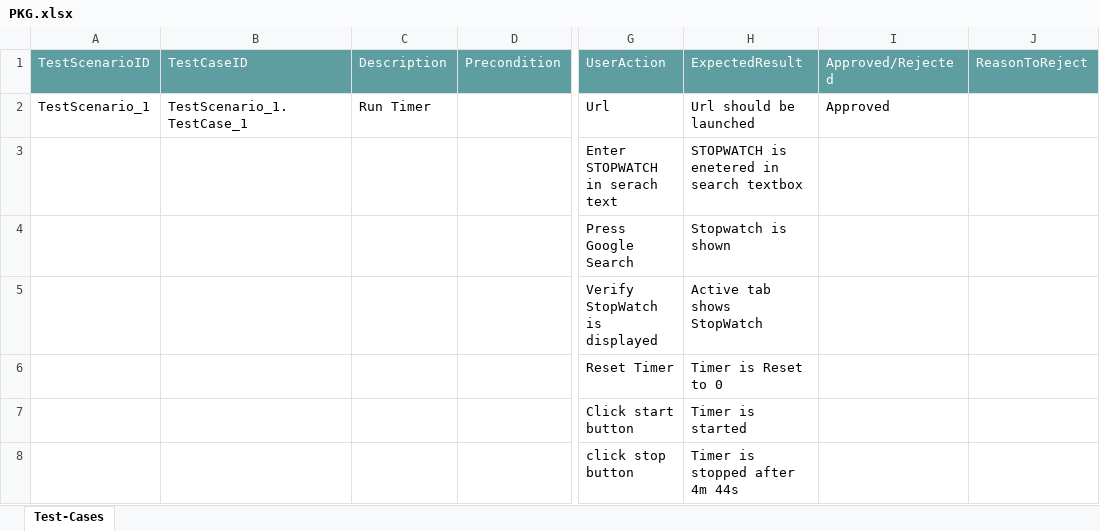
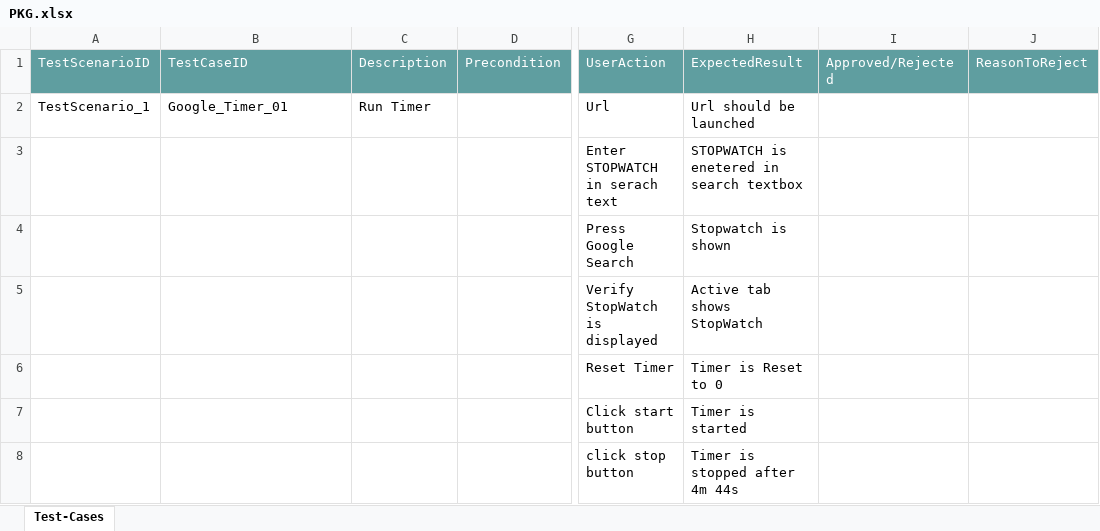
Before and after one commit to ShaikMohamedIrfan/GoogleTimer, an Excel workbook: PKG.xlsx, sheet Test-Cases, drawn as a sheet; only a part is shown, gaps mark what is left out; values as stored, in another font and other column widths than the file's, no borders; table styles not drawn; the diff names each change by its address in the sheet, - before the commit and + after, or states it on an @@ line.

Commit message:
Initial Commit for Verification of Test cases

```diff
--- a/PKG.xlsx (sheet Test-Cases)
+++ b/PKG.xlsx (sheet Test-Cases)
-B2 (TestCaseID): TestScenario_1.TestCase_1
+B2 (TestCaseID): Google_Timer_01
-I2 (Approved/Rejected): Approved
+I2 (Approved/Rejected): (empty)
```
